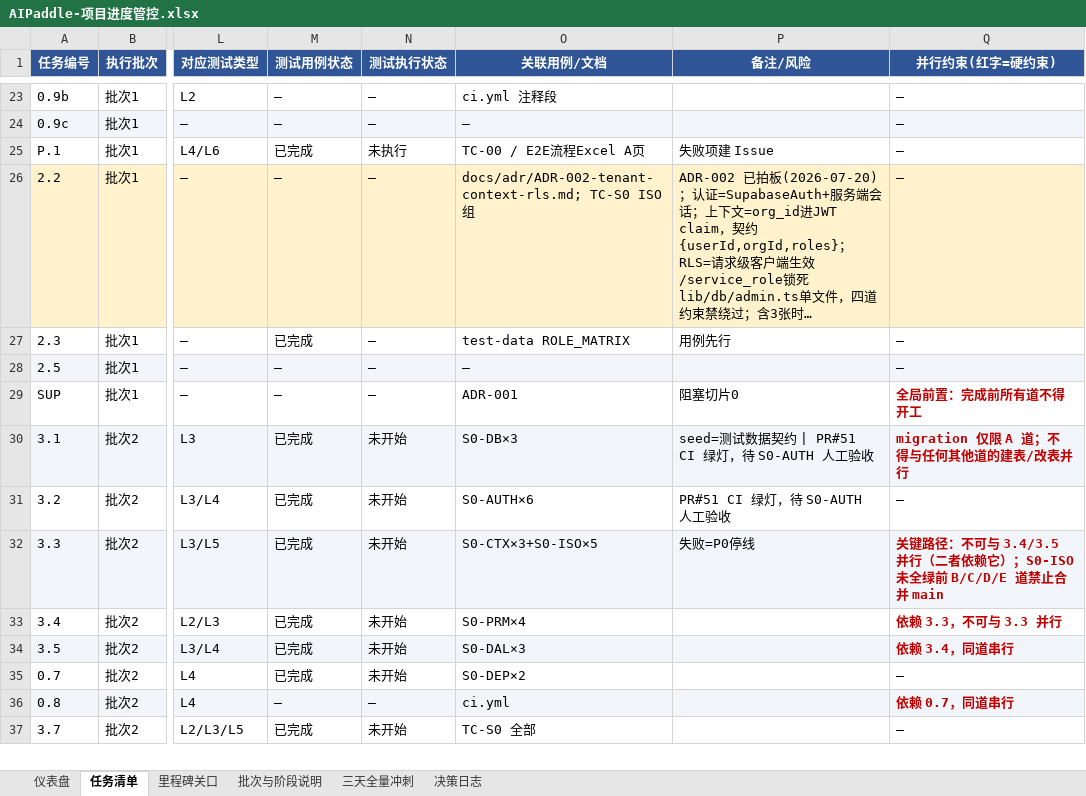
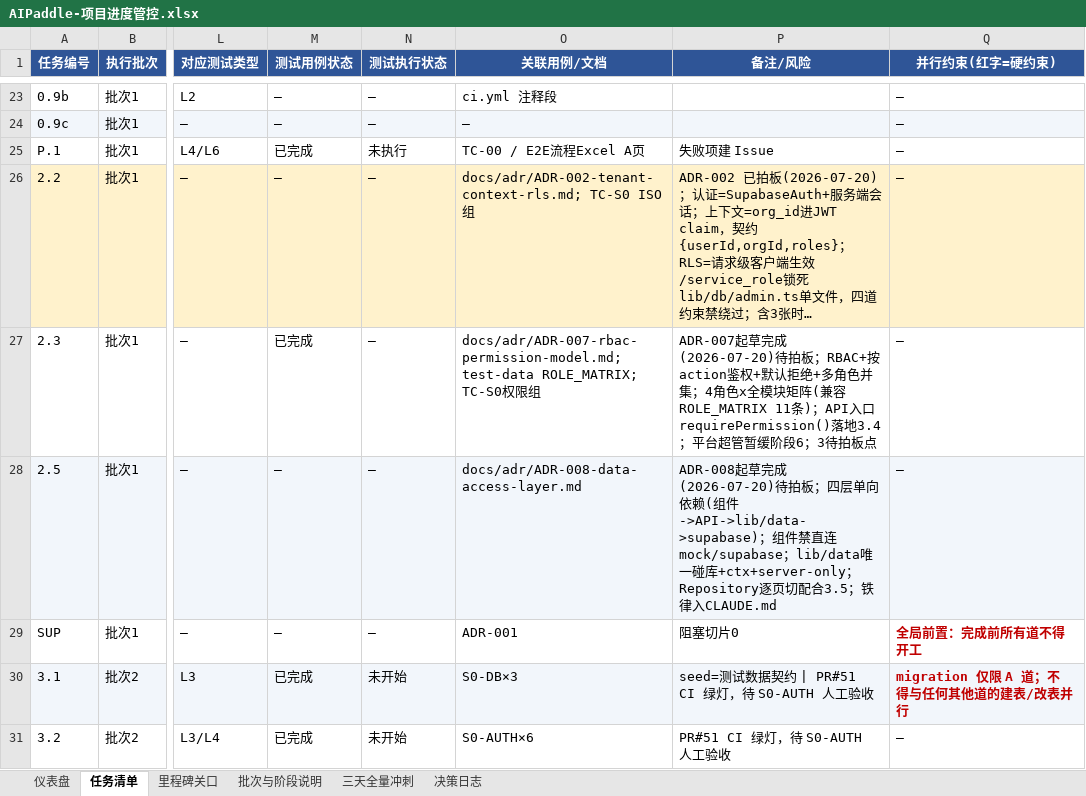
Before and after one commit to awesomeperryxu/AIPaddle, an Excel workbook: docs/AIPaddle-项目进度管控.xlsx, sheet 任务清单, drawn as a sheet; only a part is shown, gaps mark what is left out; the shorter side is filled out with more unchanged rows; long unchanged cells end in …; values as stored, in another font and other column widths than the file's, no borders; the diff names each change by its address in the sheet, - before the commit and + after, or states it on an @@ line.

```diff
--- a/docs/AIPaddle-项目进度管控.xlsx (sheet 任务清单)
+++ b/docs/AIPaddle-项目进度管控.xlsx (sheet 任务清单)
-O27 (关联用例/文档): test-data ROLE_MATRIX
+O27 (关联用例/文档): docs/adr/ADR-007-rbac-permission-model.md; test-data ROLE_MATRIX; TC-S0权限组
-P27 (备注/风险): 用例先行
+P27 (备注/风险): ADR-007起草完成(2026-07-20)待拍板；RBAC+按action鉴权+默认拒绝+多角色并集；4角色x全模块矩阵(兼容ROLE_MATRIX 11条)；API入口requirePermission()落地3.4；平台超管暂缓阶段6；3待拍板点
-O28 (关联用例/文档): —
+O28 (关联用例/文档): docs/adr/ADR-008-data-access-layer.md
-P28 (备注/风险): (empty)
+P28 (备注/风险): ADR-008起草完成(2026-07-20)待拍板；四层单向依赖(组件->API->lib/data->supabase)；组件禁直连mock/supabase；lib/data唯一碰库+ctx+server-only；Repository逐页切配合3.5；铁律入CLAUDE.md
```
Also changed, not shown: 4 other files.
